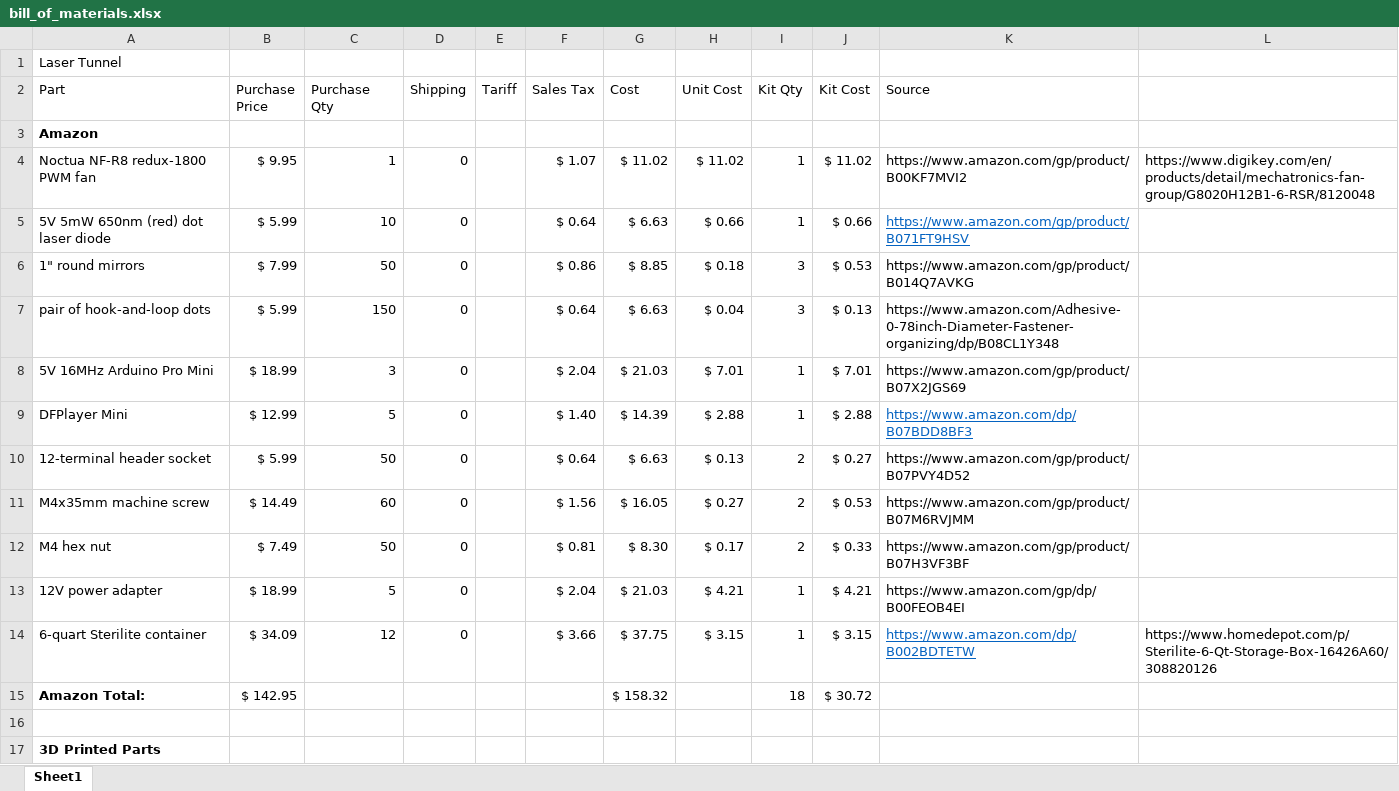
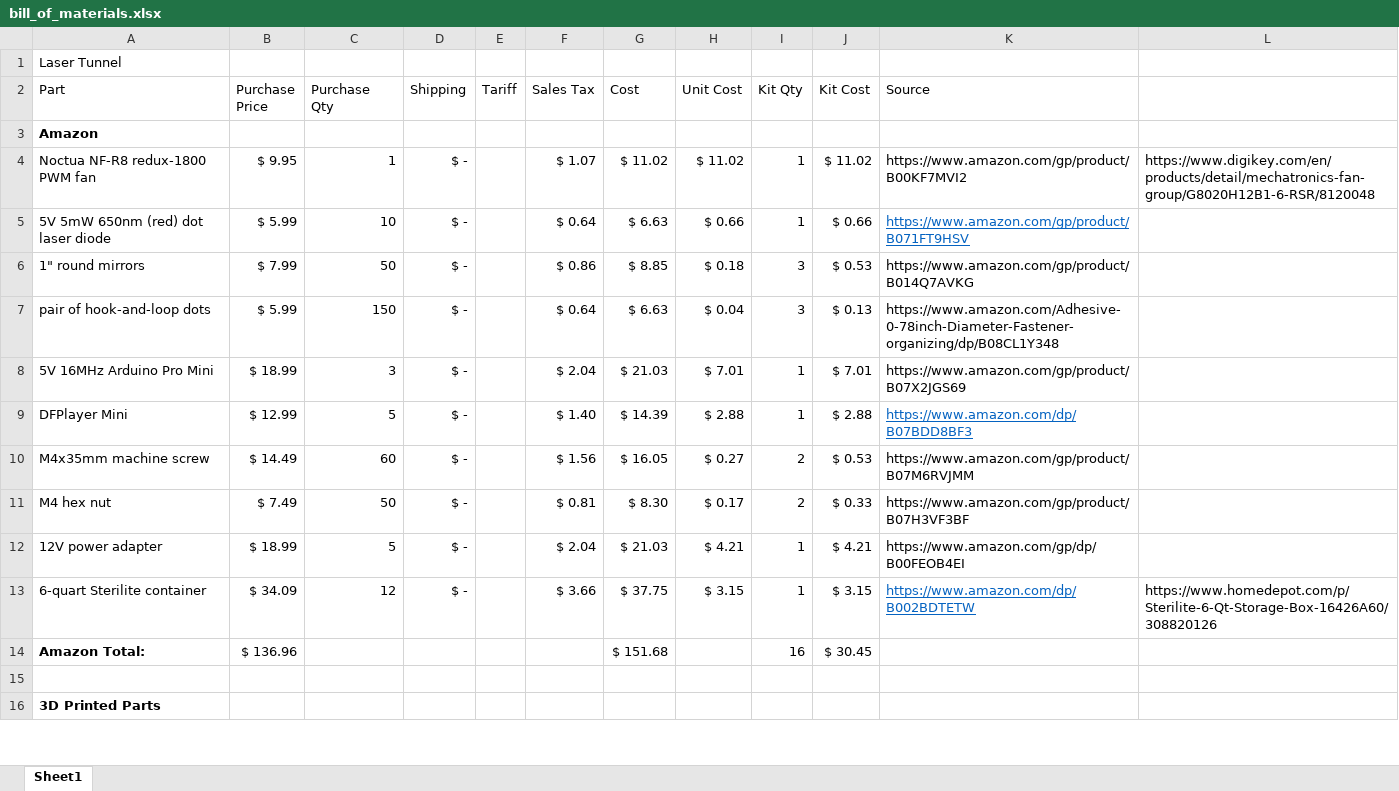
Before and after one commit to aidtopia/laser_tunnel, an Excel workbook: parts/bill_of_materials.xlsx, sheet Sheet1, drawn as a sheet; only a part is shown; values as stored, in another font and other column widths than the file's, no borders; removed rows and columns are numbered as before the commit, all else as after; the diff covers the shown part only; the diff names each change by its address in the sheet, - before the commit and + after, or states it on an @@ line.

Commit message:
Moved the header sockets to the DigiKey list.

```diff
--- a/parts/bill_of_materials.xlsx (sheet Sheet1)
+++ b/parts/bill_of_materials.xlsx (sheet Sheet1)
-D4:D9 (Shipping): 0
+D4:D9 (Shipping): $ -
-row 10: 12-terminal header socket | $ 5.99 | 50 | 0 |  | $ 0.64 | $ 6.63 | $ 0.13 | 2 | $ 0.27 | https://www.amazon.com/gp/product/B07PVY4D52
-D10:D13 (Shipping): 0
+D10:D13 (Shipping): $ -
-B14 (Purchase Price): $ 142.95
+B14 (Purchase Price): $ 136.96
-G14 (Cost): $ 158.32
+G14 (Cost): $ 151.68
-I14 (Kit Qty): 18
+I14 (Kit Qty): 16
-J14 (Kit Cost): $ 30.72
+J14 (Kit Cost): $ 30.45
```
Also changed, not shown: 3 added rows and 31 edited cells elsewhere in this sheet, formulas that keep their value.
